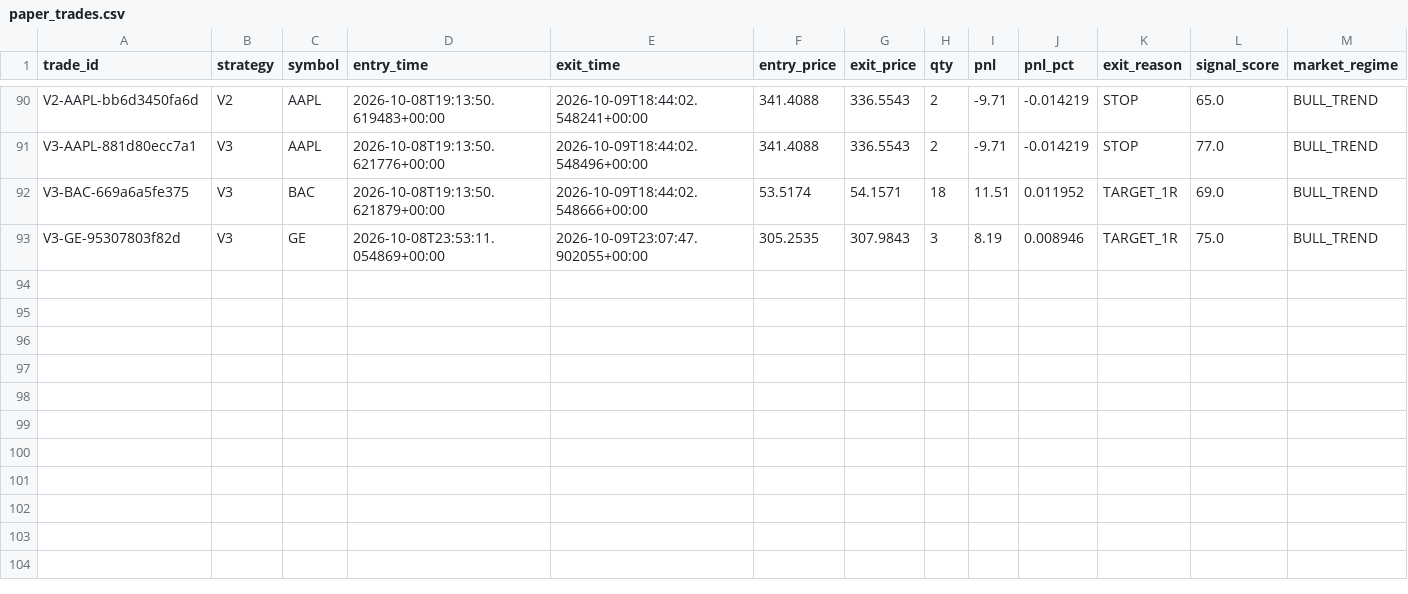
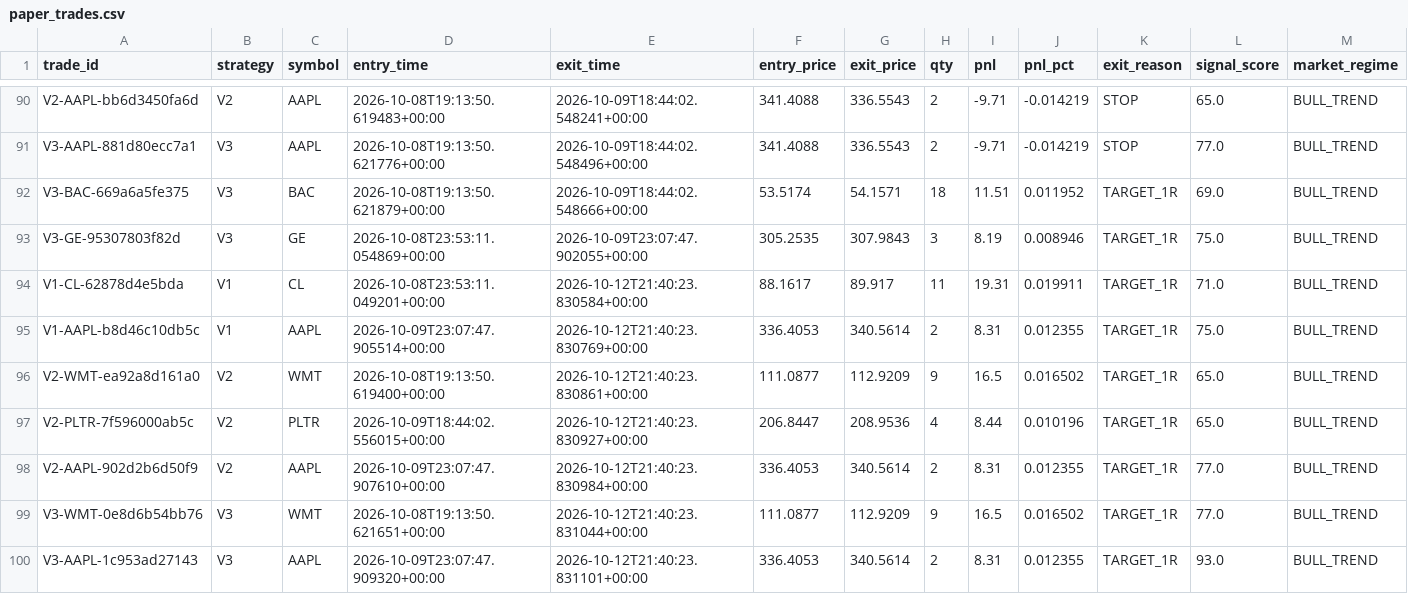
Before and after one commit to rk93/stocks-ai-analyzer, a CSV file: data/paper_trades.csv, drawn as a sheet; only a part is shown, gaps mark what is left out.

```diff
--- a/data/paper_trades.csv
+++ b/data/paper_trades.csv
@@ -93 +93,8 @@ V3-BAC-669a6a5fe375,V3,BAC,2026-10-08T19:13:50.621879+00:00,2026-10-09T18:44:02.
 V3-GE-95307803f82d,V3,GE,2026-10-08T23:53:11.054869+00:00,2026-10-09T23:07:47.902055+00:00,305.2535,307.9843,3,8.19,0.008946,TARGET_1R,75.0,BULL_TREND
+V1-CL-62878d4e5bda,V1,CL,2026-10-08T23:53:11.049201+00:00,2026-10-12T21:40:23.830584+00:00,88.1617,89.917,11,19.31,0.019911,TARGET_1R,71.0,BULL_TREND
+V1-AAPL-b8d46c10db5c,V1,AAPL,2026-10-09T23:07:47.905514+00:00,2026-10-12T21:40:23.830769+00:00,336.4053,340.5614,2,8.31,0.012355,TARGET_1R,75.0,BULL_TREND
+V2-WMT-ea92a8d161a0,V2,WMT,2026-10-08T19:13:50.619400+00:00,2026-10-12T21:40:23.830861+00:00,111.0877,112.9209,9,16.5,0.016502,TARGET_1R,65.0,BULL_TREND
+V2-PLTR-7f596000ab5c,V2,PLTR,2026-10-09T18:44:02.556015+00:00,2026-10-12T21:40:23.830927+00:00,206.8447,208.9536,4,8.44,0.010196,TARGET_1R,65.0,BULL_TREND
+V2-AAPL-902d2b6d50f9,V2,AAPL,2026-10-09T23:07:47.907610+00:00,2026-10-12T21:40:23.830984+00:00,336.4053,340.5614,2,8.31,0.012355,TARGET_1R,77.0,BULL_TREND
+V3-WMT-0e8d6b54bb76,V3,WMT,2026-10-08T19:13:50.621651+00:00,2026-10-12T21:40:23.831044+00:00,111.0877,112.9209,9,16.5,0.016502,TARGET_1R,77.0,BULL_TREND
+V3-AAPL-1c953ad27143,V3,AAPL,2026-10-09T23:07:47.909320+00:00,2026-10-12T21:40:23.831101+00:00,336.4053,340.5614,2,8.31,0.012355,TARGET_1R,93.0,BULL_TREND
```
Also changed, not shown: data/confluence_latest.csv, data/day_opportunities_latest.csv, 16 other files.
